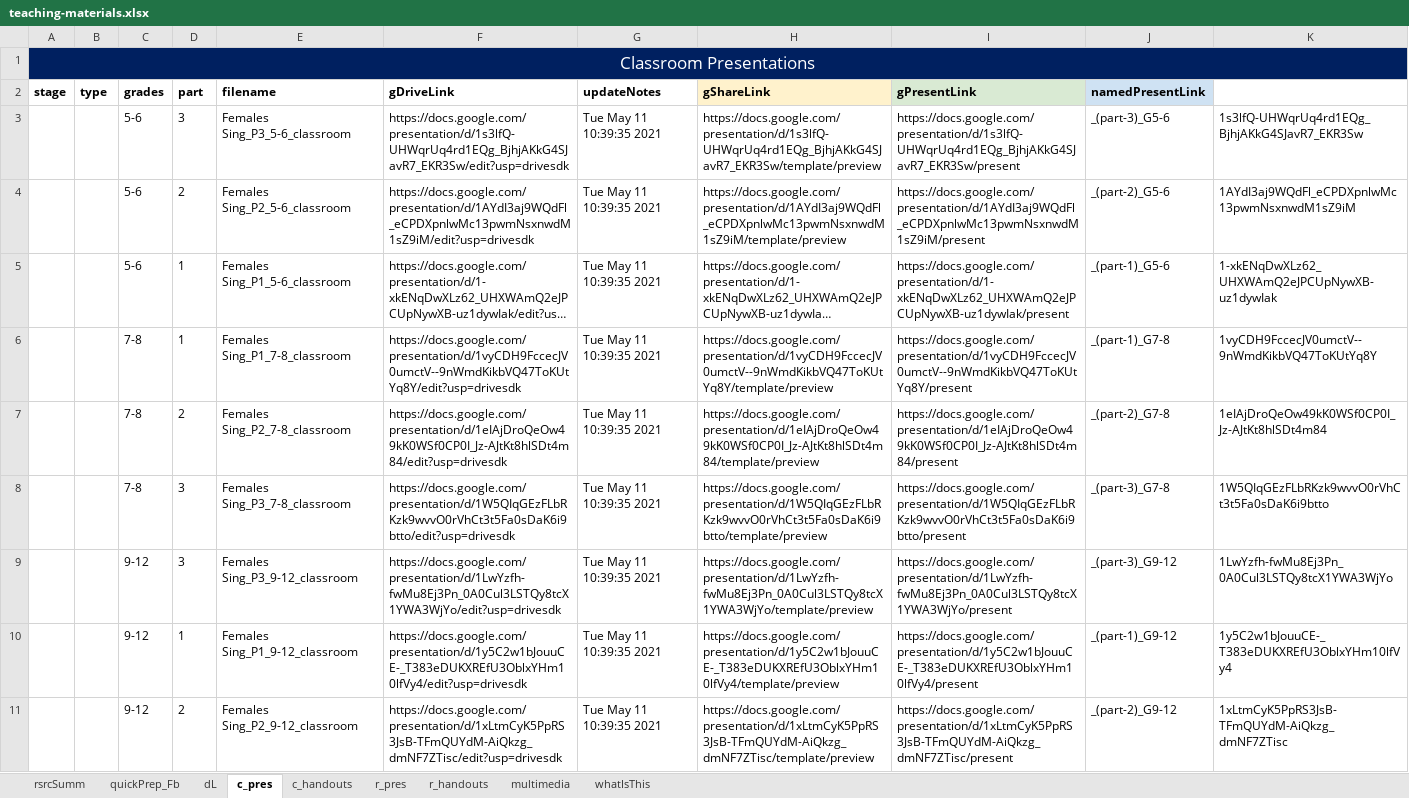
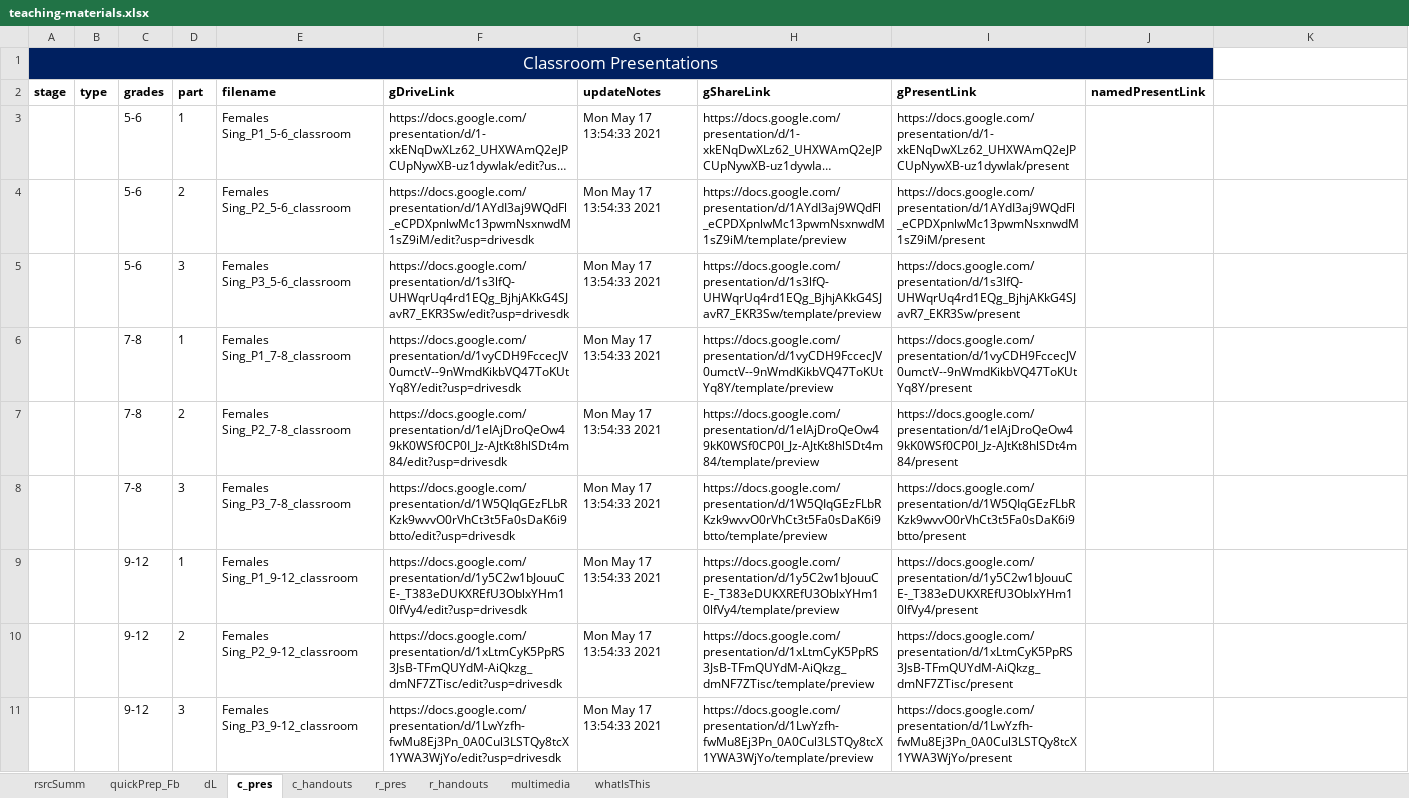
Before and after one commit to galacticpolymath/assumptionsMatter_femalesSing_math, an Excel workbook: meta/teaching-materials.xlsx, sheet c_pres, drawn as a sheet; long unchanged cells end in …; values as stored, in another font and other column widths than the file's, no borders; charts and pictures and conditional formats not drawn; removed rows and columns are numbered as before the commit, all else as after; the diff names each change by its address in the sheet, - before the commit and + after, or states it on an @@ line.

```diff
--- a/meta/teaching-materials.xlsx (sheet c_pres)
+++ b/meta/teaching-materials.xlsx (sheet c_pres)
-A1:K1 merged
+A1:J1 merged
-H2 fill: #FFF2CC
+H2 fill: none
-I2 fill: #D9EAD3
+I2 fill: none
-J2 fill: #CFE2F3
+J2 fill: none
-row 3:  |  | 5-6 | 3 | Females Sing_P3_5-6_classroom | https://docs.google.com/presentation/d/1s3lfQ-UHWqrUq4rd1EQg_BjhjAKkG4SJavR7_EKR3Sw/edit?usp=drivesdk | Tue May 11 10:39:35 2021 | https://docs.google.com/presentation/d/1s3lfQ-UHWqrUq4rd1EQg_BjhjAKkG4SJavR7_EKR3Sw/template/preview | https://docs.google.com/presentation/d/1s3lfQ-UHWqrUq4rd1EQg_BjhjAKkG4SJavR7_EKR3Sw/present | _(part-3)_G5-6 | 1s3lfQ-UHWqrUq4rd1EQg_BjhjAKkG4SJavR7_EKR3Sw
-row 4:  |  | 5-6 | 2 | Females Sing_P2_5-6_classroom | https://docs.google.com/presentation/d/1AYdI3aj9WQdFl_eCPDXpnlwMc13pwmNsxnwdM1sZ9iM/edit?usp=drivesdk | Tue May 11 10:39:35 2021 | https://docs.google.com/presentation/d/1AYdI3aj9WQdFl_eCPDXpnlwMc13pwmNsxnwdM1sZ9iM/template/preview | https://docs.google.com/presentation/d/1AYdI3aj9WQdFl_eCPDXpnlwMc13pwmNsxnwdM1sZ9iM/present | _(part-2)_G5-6 | 1AYdI3aj9WQdFl_eCPDXpnlwMc13pwmNsxnwdM1sZ9iM
-G3 (updateNotes): Tue May 11 10:39:35 2021
+G3 (updateNotes): Mon May 17 13:54:33 2021
-J3 (namedPresentLink): _(part-1)_G5-6
+J3 (namedPresentLink): (empty)
-K3: 1-xkENqDwXLz62_UHXWAmQ2eJPCUpNywXB-uz1dywIak
+K3: (empty)
+row 4:  |  | 5-6 | 2 | Females Sing_P2_5-6_classroom | https://docs.google.com/presentation/d/1AYdI3aj9WQdFl_eCPDXpnlwMc13pwmNsxnwdM1sZ9iM/edit?usp=drivesdk | Mon May 17 13:54:33 2021 | https://docs.google.com/presentation/d/1AYdI3aj9WQdFl_eCPDXpnlwMc13pwmNsxnwdM1sZ9iM/template/preview | https://docs.google.com/presentation/d/1AYdI3aj9WQdFl_eCPDXpnlwMc13pwmNsxnwdM1sZ9iM/present
+row 5:  |  | 5-6 | 3 | Females Sing_P3_5-6_classroom | https://docs.google.com/presentation/d/1s3lfQ-UHWqrUq4rd1EQg_BjhjAKkG4SJavR7_EKR3Sw/edit?usp=drivesdk | Mon May 17 13:54:33 2021 | https://docs.google.com/presentation/d/1s3lfQ-UHWqrUq4rd1EQg_BjhjAKkG4SJavR7_EKR3Sw/template/preview | https://docs.google.com/presentation/d/1s3lfQ-UHWqrUq4rd1EQg_BjhjAKkG4SJavR7_EKR3Sw/present
-G6:G8 (updateNotes): Tue May 11 10:39:35 2021
+G6:G8 (updateNotes): Mon May 17 13:54:33 2021
-J6 (namedPresentLink): _(part-1)_G7-8
+J6 (namedPresentLink): (empty)
-K6: 1vyCDH9FccecJV0umctV--9nWmdKikbVQ47ToKUtYq8Y
+K6: (empty)
-J7 (namedPresentLink): _(part-2)_G7-8
+J7 (namedPresentLink): (empty)
-K7: 1eIAjDroQeOw49kK0WSf0CP0I_Jz-AJtKt8hlSDt4m84
+K7: (empty)
-J8 (namedPresentLink): _(part-3)_G7-8
+J8 (namedPresentLink): (empty)
-K8: 1W5QIqGEzFLbRKzk9wvvO0rVhCt3t5Fa0sDaK6i9btto
+K8: (empty)
-row 9:  |  | 9-12 | 3 | Females Sing_P3_9-12_classroom | https://docs.google.com/presentation/d/1LwYzfh-fwMu8Ej3Pn_0A0Cul3LSTQy8tcX1YWA3WjYo/edit?usp=drivesdk | Tue May 11 10:39:35 2021 | https://docs.google.com/presentation/d/1LwYzfh-fwMu8Ej3Pn_0A0Cul3LSTQy8tcX1YWA3WjYo/template/preview | https://docs.google.com/presentation/d/1LwYzfh-fwMu8Ej3Pn_0A0Cul3LSTQy8tcX1YWA3WjYo/present | _(part-3)_G9-12 | 1LwYzfh-fwMu8Ej3Pn_0A0Cul3LSTQy8tcX1YWA3WjYo
-G9:G10 (updateNotes): Tue May 11 10:39:35 2021
+G9:G10 (updateNotes): Mon May 17 13:54:33 2021
-J9 (namedPresentLink): _(part-1)_G9-12
+J9 (namedPresentLink): (empty)
-K9: 1y5C2w1bJouuCE-_T383eDUKXREfU3OblxYHm10lfVy4
+K9: (empty)
-J10 (namedPresentLink): _(part-2)_G9-12
+J10 (namedPresentLink): (empty)
-K10: 1xLtmCyK5PpRS3JsB-TFmQUYdM-AiQkzg_dmNF7ZTisc
+K10: (empty)
+row 11:  |  | 9-12 | 3 | Females Sing_P3_9-12_classroom | https://docs.google.com/presentation/d/1LwYzfh-fwMu8Ej3Pn_0A0Cul3LSTQy8tcX1YWA3WjYo/edit?usp=drivesdk | Mon May 17 13:54:33 2021 | https://docs.google.com/presentation/d/1LwYzfh-fwMu8Ej3Pn_0A0Cul3LSTQy8tcX1YWA3WjYo/template/preview | https://docs.google.com/presentation/d/1LwYzfh-fwMu8Ej3Pn_0A0Cul3LSTQy8tcX1YWA3WjYo/present
```
Also changed, not shown: sheet c_handouts, sheet dL, sheet r_handouts, sheet r_pres, sheet quickPrep_Fb, sheet multimedia, formulas that keep their value, charts or pictures, meta/acknowledgments.xlsx, meta/alignment-matrix.xlsx, 42 other files.
